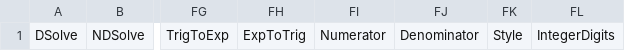
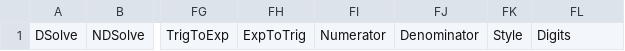
Before and after one commit to trevortrusty/WolfBot, a CSV file: cogs/whitelist.csv, drawn as a sheet; only a part is shown, gaps mark what is left out; the diff names each change by its address in the sheet, - before the commit and + after, or states it on an @@ line.

Commit message:
Update whitelist.csv

```diff
--- a/cogs/whitelist.csv
+++ b/cogs/whitelist.csv
-FL1: IntegerDigits
+FL1: Digits
```
